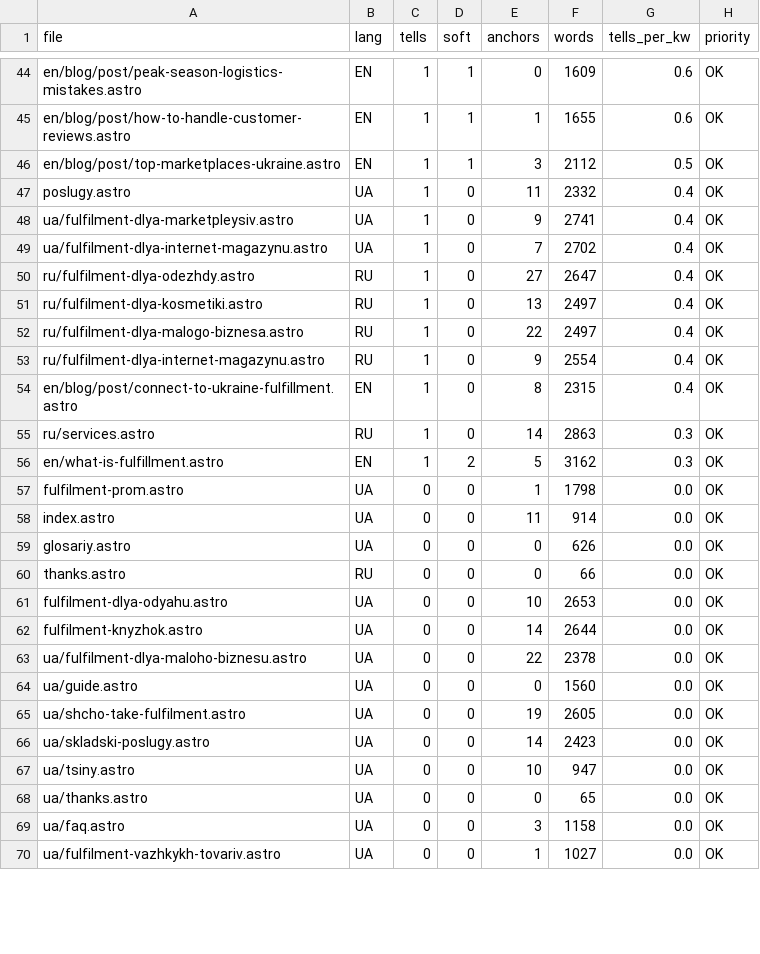
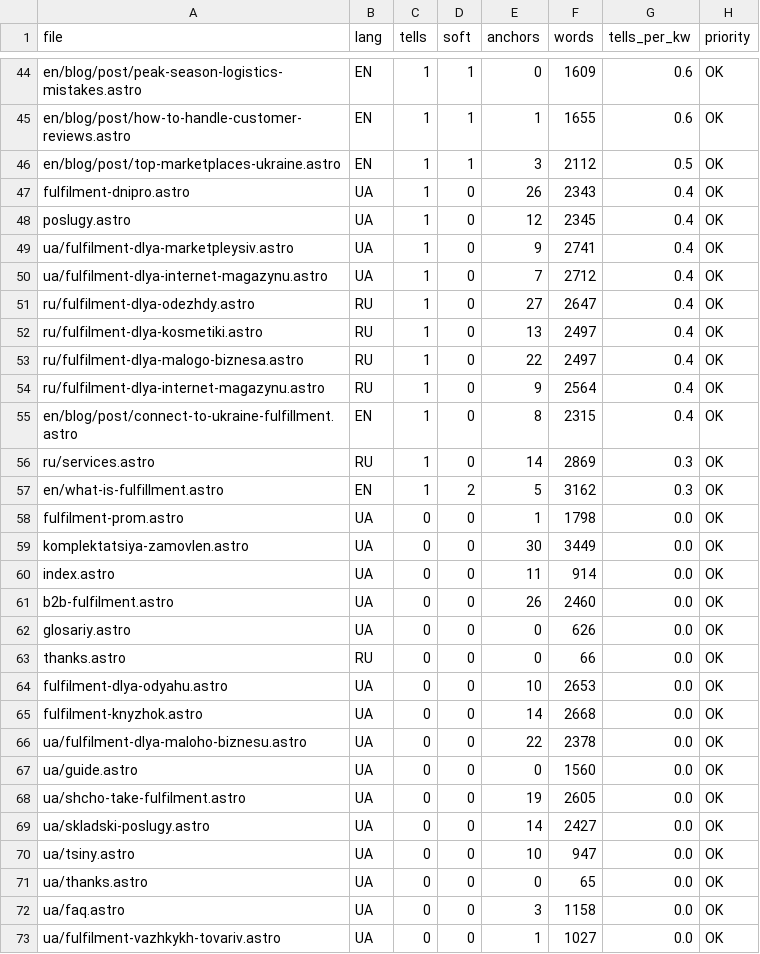
Before and after one commit to criptomtp/profm-site-astro, a CSV file: docs/humanizer-scan-results.csv, drawn as a sheet; only a part is shown, gaps mark what is left out; the diff covers the shown part only.

```diff
--- a/docs/humanizer-scan-results.csv
+++ b/docs/humanizer-scan-results.csv
@@ -46,5 +46,6 @@ en/blog/post/how-to-handle-customer-reviews.astro,EN,1,1,1,1655,0.6,OK
 en/blog/post/top-marketplaces-ukraine.astro,EN,1,1,3,2112,0.5,OK
-poslugy.astro,UA,1,0,11,2332,0.4,OK
+fulfilment-dnipro.astro,UA,1,0,26,2343,0.4,OK
+poslugy.astro,UA,1,0,12,2345,0.4,OK
 ua/fulfilment-dlya-marketpleysiv.astro,UA,1,0,9,2741,0.4,OK
-ua/fulfilment-dlya-internet-magazynu.astro,UA,1,0,7,2702,0.4,OK
+ua/fulfilment-dlya-internet-magazynu.astro,UA,1,0,7,2712,0.4,OK
 ru/fulfilment-dlya-odezhdy.astro,RU,1,0,27,2647,0.4,OK
@@ -52,8 +53,10 @@ ru/fulfilment-dlya-kosmetiki.astro,RU,1,0,13,2497,0.4,OK
 ru/fulfilment-dlya-malogo-biznesa.astro,RU,1,0,22,2497,0.4,OK
-ru/fulfilment-dlya-internet-magazynu.astro,RU,1,0,9,2554,0.4,OK
+ru/fulfilment-dlya-internet-magazynu.astro,RU,1,0,9,2564,0.4,OK
 en/blog/post/connect-to-ukraine-fulfillment.astro,EN,1,0,8,2315,0.4,OK
-ru/services.astro,RU,1,0,14,2863,0.3,OK
+ru/services.astro,RU,1,0,14,2869,0.3,OK
 en/what-is-fulfillment.astro,EN,1,2,5,3162,0.3,OK
 fulfilment-prom.astro,UA,0,0,1,1798,0.0,OK
+komplektatsiya-zamovlen.astro,UA,0,0,30,3449,0.0,OK
 index.astro,UA,0,0,11,914,0.0,OK
+b2b-fulfilment.astro,UA,0,0,26,2460,0.0,OK
 glosariy.astro,UA,0,0,0,626,0.0,OK
@@ -61,3 +64,3 @@ thanks.astro,RU,0,0,0,66,0.0,OK
 fulfilment-dlya-odyahu.astro,UA,0,0,10,2653,0.0,OK
-fulfilment-knyzhok.astro,UA,0,0,14,2644,0.0,OK
+fulfilment-knyzhok.astro,UA,0,0,14,2668,0.0,OK
 ua/fulfilment-dlya-maloho-biznesu.astro,UA,0,0,22,2378,0.0,OK
@@ -65,3 +68,3 @@ ua/guide.astro,UA,0,0,0,1560,0.0,OK
 ua/shcho-take-fulfilment.astro,UA,0,0,19,2605,0.0,OK
-ua/skladski-poslugy.astro,UA,0,0,14,2423,0.0,OK
+ua/skladski-poslugy.astro,UA,0,0,14,2427,0.0,OK
 ua/tsiny.astro,UA,0,0,10,947,0.0,OK
```
Also changed, not shown: 6 added rows and 7 edited cells elsewhere in this file, 3 other files.
